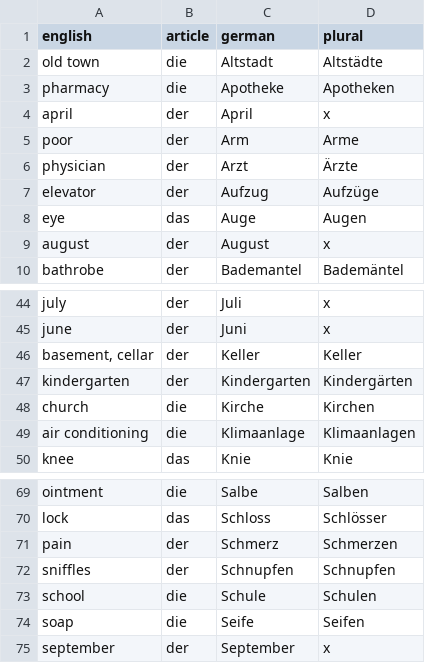
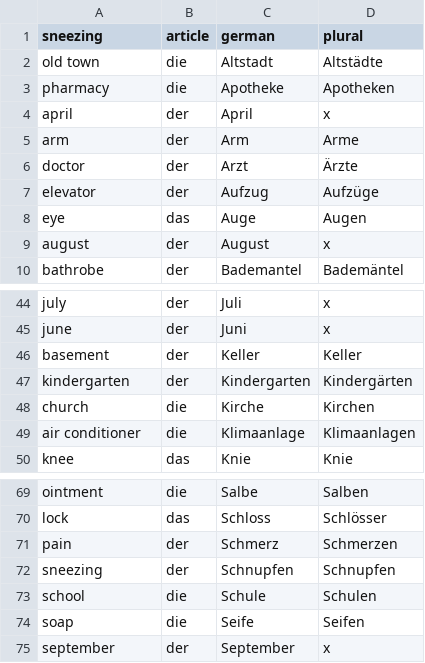
Before and after one commit to chien-liu/german-a1, a CSV file: tables/noun.csv, drawn as a sheet; only a part is shown, gaps mark what is left out.

Commit message:
Update noun table

```diff
--- a/tables/noun.csv
+++ b/tables/noun.csv
@@ -1,2 +1,2 @@
-english,article,german,plural
+sneezing,article,german,plural
 old town,die,Altstadt,Altstädte
@@ -4,4 +4,4 @@ pharmacy,die,Apotheke,Apotheken
 april,der,April,x
-poor,der,Arm,Arme
-physician,der,Arzt,Ärzte
+arm,der,Arm,Arme
+doctor,der,Arzt,Ärzte
 elevator,der,Aufzug,Aufzüge
@@ -45,6 +45,6 @@ july,der,Juli,x
 june,der,Juni,x
-"basement, cellar",der,Keller,Keller
+basement,der,Keller,Keller
 kindergarten,der,Kindergarten,Kindergärten
 church,die,Kirche,Kirchen
-air conditioning,die,Klimaanlage,Klimaanlagen
+air conditioner,die,Klimaanlage,Klimaanlagen
 knee,das,Knie,Knie
@@ -71,3 +71,3 @@ lock,das,Schloss,Schlösser
 pain,der,Schmerz,Schmerzen
-sniffles,der,Schnupfen,Schnupfen
+sneezing,der,Schnupfen,Schnupfen
 school,die,Schule,Schulen
```
